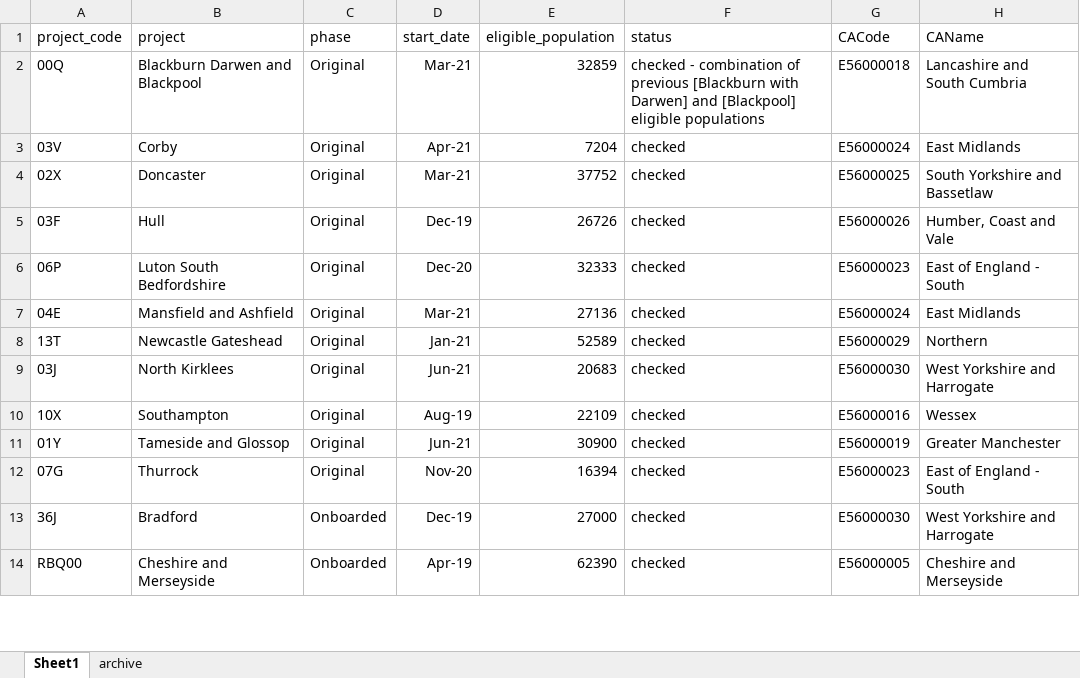
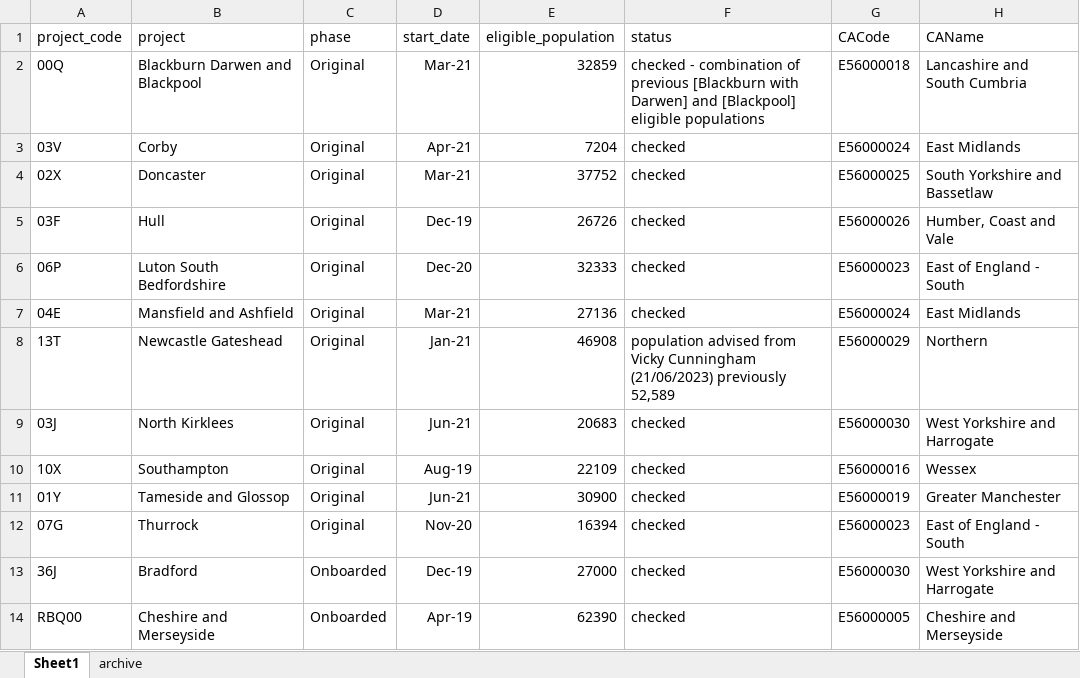
Before and after one commit to craig-parylo/610_tlhc, an Excel workbook: data/reference/project_reference.xlsx, sheet Sheet1, drawn as a sheet; only a part is shown; values as stored, in another font and other column widths than the file's, no borders; table styles not drawn; the diff names each change by its address in the sheet, - before the commit and + after, or states it on an @@ line.

Commit message:
updates NG eligible population based on feedback

```diff
--- a/data/reference/project_reference.xlsx (sheet Sheet1)
+++ b/data/reference/project_reference.xlsx (sheet Sheet1)
-E8 (eligible_population): 52589
+E8 (eligible_population): 46908
-F8 (status): checked
+F8 (status): population advised from Vicky Cunningham (21/06/2023) previously 52,589
```
